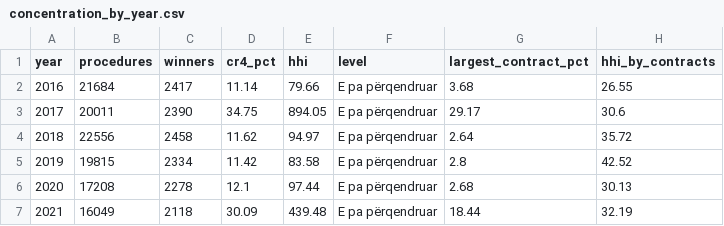
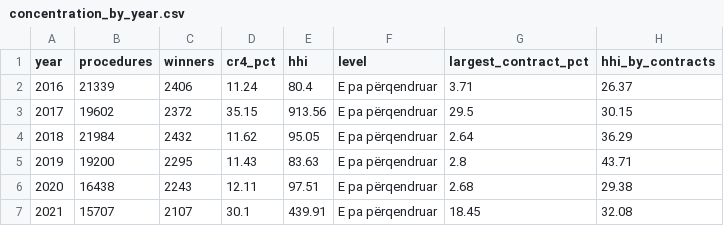
Before and after one commit to Triinga/albania-public-procurement-analysis, a CSV file: reports/exploration/concentration_by_year.csv, drawn as a sheet; only a part is shown; the diff covers the shown part only.

```diff
--- a/reports/exploration/concentration_by_year.csv
+++ b/reports/exploration/concentration_by_year.csv
@@ -1,7 +1,7 @@
 year,procedures,winners,cr4_pct,hhi,level,largest_contract_pct,hhi_by_contracts
-2016,21684,2417,11.14,79.66,E pa përqendruar,3.68,26.55
-2017,20011,2390,34.75,894.05,E pa përqendruar,29.17,30.6
-2018,22556,2458,11.62,94.97,E pa përqendruar,2.64,35.72
-2019,19815,2334,11.42,83.58,E pa përqendruar,2.8,42.52
-2020,17208,2278,12.1,97.44,E pa përqendruar,2.68,30.13
-2021,16049,2118,30.09,439.48,E pa përqendruar,18.44,32.19
+2016,21339,2406,11.24,80.4,E pa përqendruar,3.71,26.37
+2017,19602,2372,35.15,913.56,E pa përqendruar,29.5,30.15
+2018,21984,2432,11.62,95.05,E pa përqendruar,2.64,36.29
+2019,19200,2295,11.43,83.63,E pa përqendruar,2.8,43.71
+2020,16438,2243,12.11,97.51,E pa përqendruar,2.68,29.38
+2021,15707,2107,30.1,439.91,E pa përqendruar,18.45,32.08
```
Also changed, not shown: 20 edited cells elsewhere in this file, reports/exploration/concentration_by_cpv.csv, reports/exploration/concentration_top_winners.csv, 10 other files.
